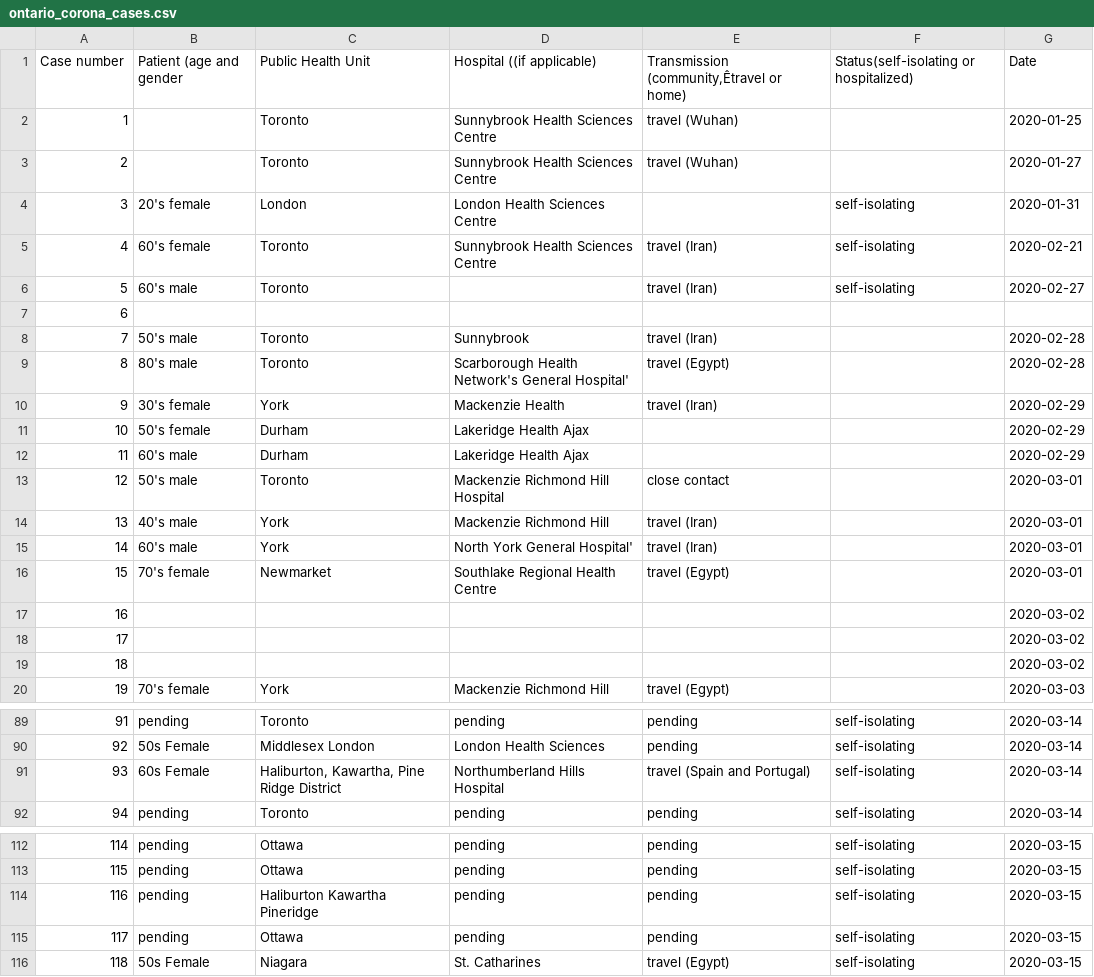
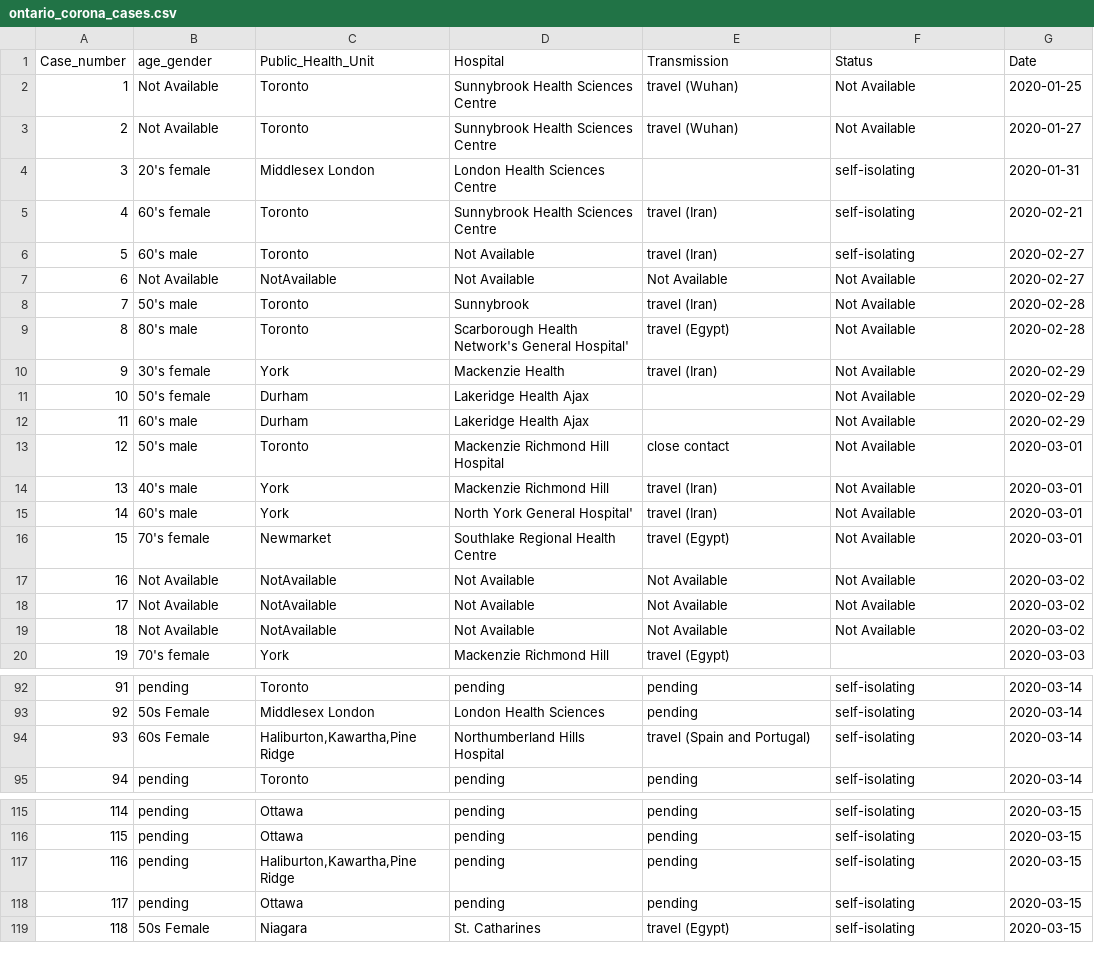
Before and after one commit to DUGroup/Ontario-COVID-19-Research, a CSV file: Data/ontario_corona_cases.csv, drawn as a sheet; only a part is shown, gaps mark what is left out; the diff covers the shown part only.

Commit message:
Updated the Public Health Unit names

```diff
--- a/Data/ontario_corona_cases.csv
+++ b/Data/ontario_corona_cases.csv
@@ -1,20 +1,20 @@
-Case number,Patient (age and gender,Public Health Unit,Hospital ((if applicable),"Transmission (community,Êtravel or home)",Status(self-isolating or hospitalized),Date
-1,,Toronto,Sunnybrook Health Sciences Centre,travel (Wuhan),,2020-01-25
-2,,Toronto,Sunnybrook Health Sciences Centre,travel (Wuhan),,2020-01-27
-3,20's female,London,London Health Sciences Centre,,self-isolating,2020-01-31
+Case_number,age_gender,Public_Health_Unit,Hospital,Transmission,Status,Date
+1,Not Available,Toronto,Sunnybrook Health Sciences Centre,travel (Wuhan),Not Available,2020-01-25
+2,Not Available,Toronto,Sunnybrook Health Sciences Centre,travel (Wuhan),Not Available,2020-01-27
+3,20's female,Middlesex London,London Health Sciences Centre,,self-isolating,2020-01-31
 4,60's female,Toronto,Sunnybrook Health Sciences Centre,travel (Iran),self-isolating,2020-02-21
-5,60's male,Toronto,,travel (Iran),self-isolating,2020-02-27
-6,,,,,,
-7,50's male,Toronto,Sunnybrook,travel (Iran),,2020-02-28
-8,80's male,Toronto,Scarborough Health Network's General Hospital',travel (Egypt),,2020-02-28
-9,30's female,York,Mackenzie Health,travel (Iran),,2020-02-29
-10,50's female,Durham,Lakeridge Health Ajax,,,2020-02-29
-11,60's male,Durham,Lakeridge Health Ajax,,,2020-02-29
-12,50's male,Toronto,Mackenzie Richmond Hill Hospital,close contact,,2020-03-01
-13,40's male,York,Mackenzie Richmond Hill,travel (Iran),,2020-03-01
-14,60's male,York,North York General Hospital',travel (Iran),,2020-03-01
-15,70's female,Newmarket,Southlake Regional Health Centre,travel (Egypt),,2020-03-01
-16,,,,,,2020-03-02
-17,,,,,,2020-03-02
-18,,,,,,2020-03-02
+5,60's male,Toronto,Not Available,travel (Iran),self-isolating,2020-02-27
+6,Not Available,NotAvailable,Not Available,Not Available,Not Available,2020-02-27
+7,50's male,Toronto,Sunnybrook,travel (Iran),Not Available,2020-02-28
+8,80's male,Toronto,Scarborough Health Network's General Hospital',travel (Egypt),Not Available,2020-02-28
+9,30's female,York,Mackenzie Health,travel (Iran),Not Available,2020-02-29
+10,50's female,Durham,Lakeridge Health Ajax,,Not Available,2020-02-29
+11,60's male,Durham,Lakeridge Health Ajax,,Not Available,2020-02-29
+12,50's male,Toronto,Mackenzie Richmond Hill Hospital,close contact,Not Available,2020-03-01
+13,40's male,York,Mackenzie Richmond Hill,travel (Iran),Not Available,2020-03-01
+14,60's male,York,North York General Hospital',travel (Iran),Not Available,2020-03-01
+15,70's female,Newmarket,Southlake Regional Health Centre,travel (Egypt),Not Available,2020-03-01
+16,Not Available,NotAvailable,Not Available,Not Available,Not Available,2020-03-02
+17,Not Available,NotAvailable,Not Available,Not Available,Not Available,2020-03-02
+18,Not Available,NotAvailable,Not Available,Not Available,Not Available,2020-03-02
 19,70's female,York,Mackenzie Richmond Hill,travel (Egypt),,2020-03-03
@@ -90,3 +93,3 @@ Case number,Patient (age and gender,Public Health Unit,Hospital ((if applicable)
 92,50s Female,Middlesex London,London Health Sciences,pending,self-isolating,2020-03-14
-93,60s Female,"Haliburton, Kawartha, Pine Ridge District",Northumberland Hills Hospital,travel (Spain and Portugal),self-isolating,2020-03-14
+93,60s Female,"Haliburton,Kawartha,Pine Ridge ",Northumberland Hills Hospital,travel (Spain and Portugal),self-isolating,2020-03-14
 94,pending,Toronto,pending,pending,self-isolating,2020-03-14
@@ -113,3 +116,3 @@ Case number,Patient (age and gender,Public Health Unit,Hospital ((if applicable)
 115,pending,Ottawa,pending,pending,self-isolating,2020-03-15
-116,pending,Haliburton Kawartha Pineridge,pending,pending,self-isolating,2020-03-15
+116,pending,"Haliburton,Kawartha,Pine Ridge ",pending,pending,self-isolating,2020-03-15
 117,pending,Ottawa,pending,pending,self-isolating,2020-03-15
```
Also changed, not shown: 3 added rows and 30 edited cells elsewhere in this file, 1 other file.
